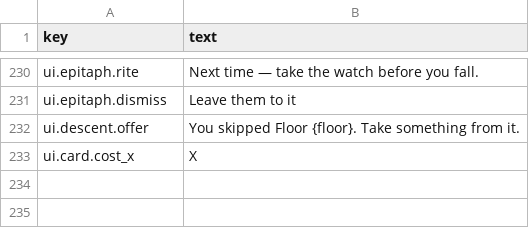
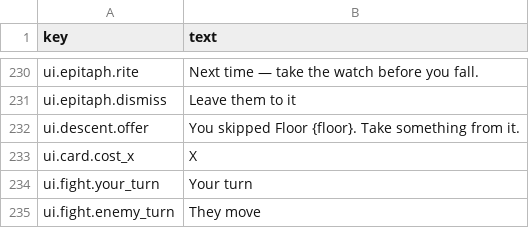
Before and after one commit to moura-code/ghost-guild, a CSV file: data/strings/en.csv, drawn as a sheet; only a part is shown, gaps mark what is left out.

```diff
--- a/data/strings/en.csv
+++ b/data/strings/en.csv
@@ -233 +233,3 @@ ui.descent.offer,You skipped Floor {floor}. Take something from it.
 ui.card.cost_x,X
+ui.fight.your_turn,Your turn
+ui.fight.enemy_turn,They move
```
Also changed, not shown: 6 other files.
